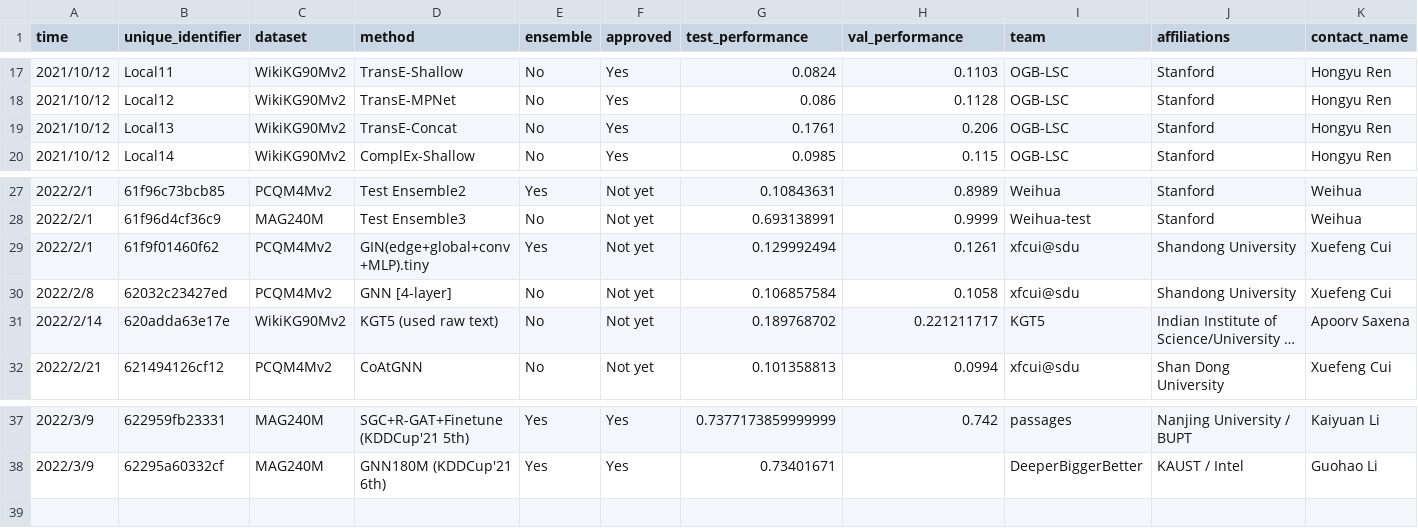
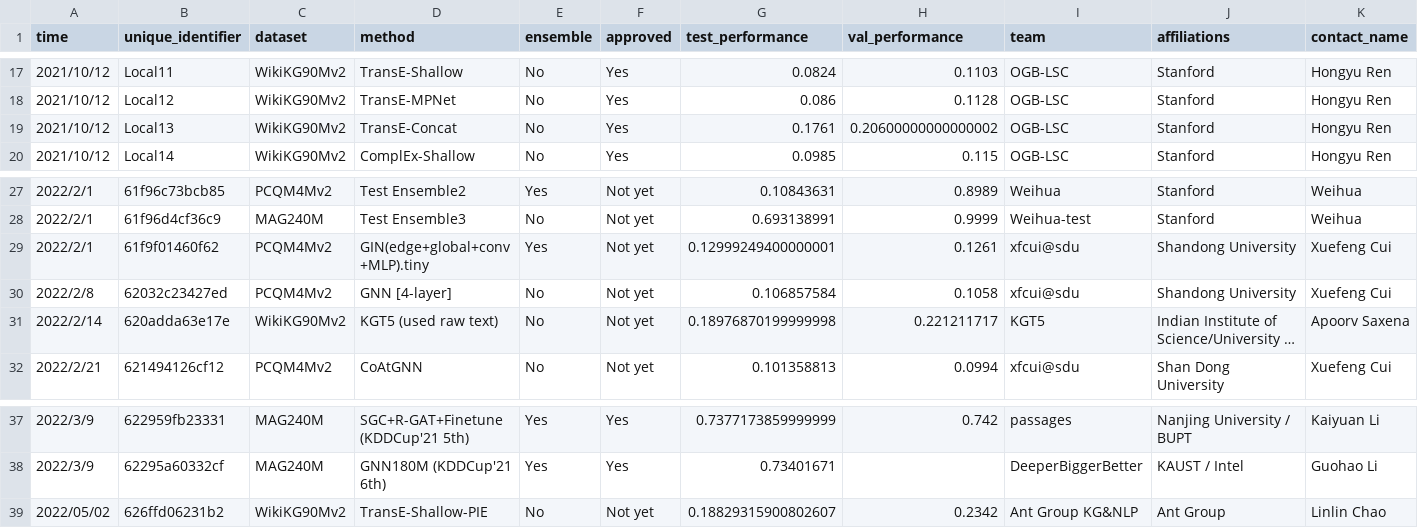
Before and after one commit to snap-stanford/ogb-web, a CSV file: test-dev_master.csv, drawn as a sheet; only a part is shown, gaps mark what is left out; long unchanged cells end in …; rows hold the shown columns only; the diff names each change by its address in the sheet, - before the commit and + after, or states it on an @@ line.

```diff
--- a/test-dev_master.csv
+++ b/test-dev_master.csv
-H19 (val_performance): 0.206
+H19 (val_performance): 0.20600000000000002
-G29 (test_performance): 0.129992494
+G29 (test_performance): 0.12999249400000001
-G31 (test_performance): 0.189768702
+G31 (test_performance): 0.18976870199999998
+row 39: 2022/05/02 | 626ffd06231b2 | WikiKG90Mv2 | TransE-Shallow-PIE | No | Not yet | 0.18829315900802607 | 0.2342 | Ant Group KG&NLP | Ant Group | Linlin Chao
```
Also changed, not shown: test-dev_leaderboard.csv.
